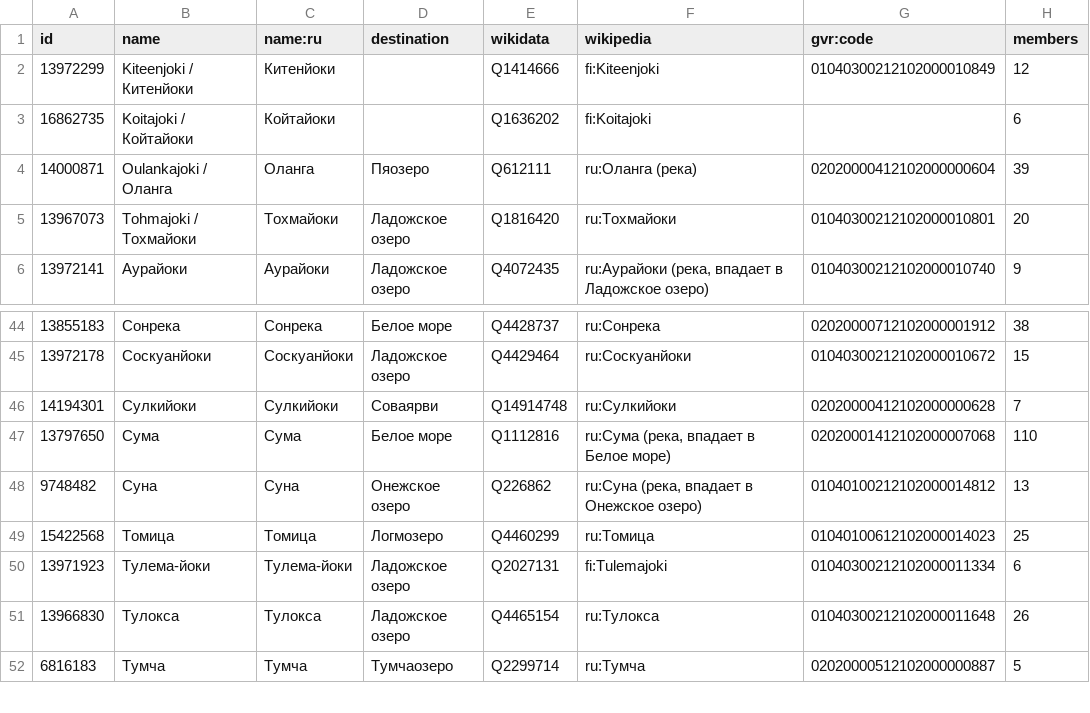
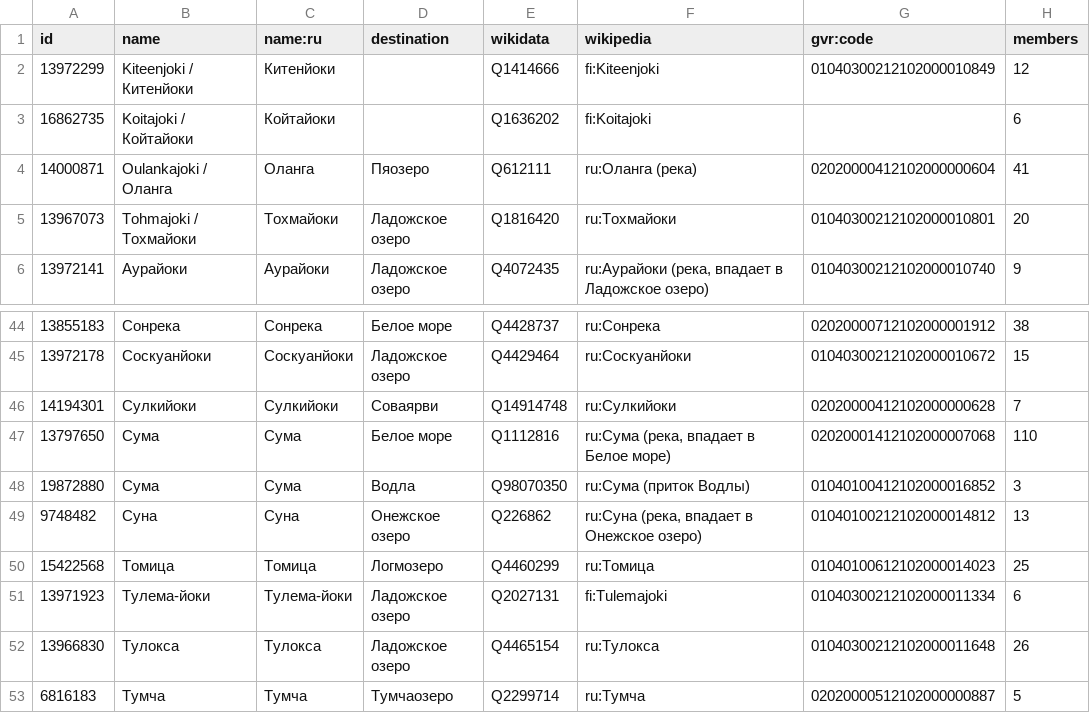
Before and after one commit to sikmir/osm-rivers, a CSV file: karelia.csv, drawn as a sheet; only a part is shown, gaps mark what is left out.

```diff
--- a/karelia.csv
+++ b/karelia.csv
@@ -3,3 +3,3 @@ id,name,name:ru,destination,wikidata,wikipedia,gvr:code,members
 16862735,"Koitajoki / Койтайоки","Койтайоки",,"Q1636202","fi:Koitajoki",,6
-14000871,"Oulankajoki / Оланга","Оланга","Пяозеро","Q612111","ru:Оланга (река)","02020000412102000000604",39
+14000871,"Oulankajoki / Оланга","Оланга","Пяозеро","Q612111","ru:Оланга (река)","02020000412102000000604",41
 13967073,"Tohmajoki / Тохмайоки","Тохмайоки","Ладожское озеро","Q1816420","ru:Тохмайоки","01040300212102000010801",20
@@ -47,2 +47,3 @@ id,name,name:ru,destination,wikidata,wikipedia,gvr:code,members
 13797650,"Сума","Сума","Белое море","Q1112816","ru:Сума (река, впадает в Белое море)","02020001412102000007068",110
+19872880,"Сума","Сума","Водла","Q98070350","ru:Сума (приток Водлы)","01040100412102000016852",3
 9748482,"Суна","Суна","Онежское озеро","Q226862","ru:Суна (река, впадает в Онежское озеро)","01040100212102000014812",13
```
Also changed, not shown: moscow.csv, nenets.csv, 29 other files.
